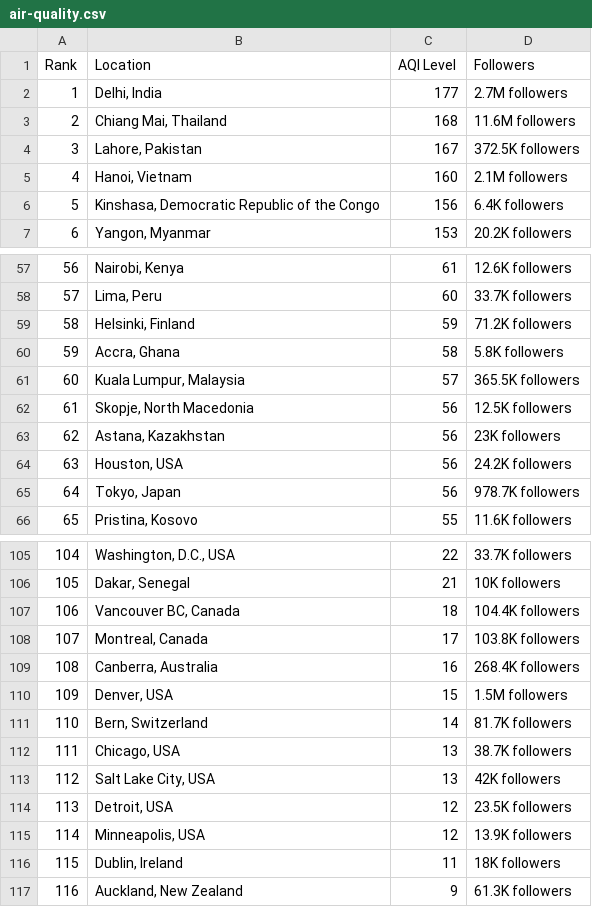
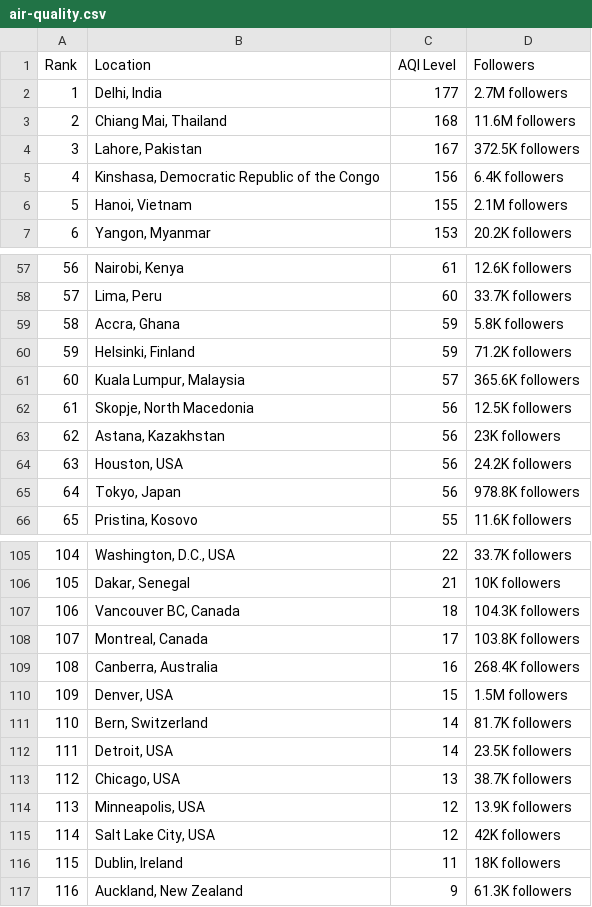
Before and after one commit to dipunew/Most-Polluted-Cities-in-The-World, a CSV file: air-quality.csv, drawn as a sheet; only a part is shown, gaps mark what is left out; removed rows and columns are numbered as before the commit, all else as after; the diff covers the shown part only; the diff names each change by its address in the sheet, - before the commit and + after, or states it on an @@ line.

```diff
--- a/air-quality.csv
+++ b/air-quality.csv
-row 5: 4 | Hanoi, Vietnam | 160 | 2.1M followers
@@ column A (Rank) renumbered between rows 5 and 114 @@
+row 6: 5 | Hanoi, Vietnam | 155 | 2.1M followers
+row 59: 58 | Accra, Ghana | 59 | 5.8K followers
-row 60: 59 | Accra, Ghana | 58 | 5.8K followers
-D61 (Followers): 365.5K followers
+D61 (Followers): 365.6K followers
-D65 (Followers): 978.7K followers
+D65 (Followers): 978.8K followers
-D107 (Followers): 104.4K followers
+D107 (Followers): 104.3K followers
+row 112: 111 | Detroit, USA | 14 | 23.5K followers
-row 113: 112 | Salt Lake City, USA | 13 | 42K followers
-row 114: 113 | Detroit, USA | 12 | 23.5K followers
+row 115: 114 | Salt Lake City, USA | 12 | 42K followers
```
Also changed, not shown: 8 added rows, 8 removed rows and 4 edited cells elsewhere in this file.
